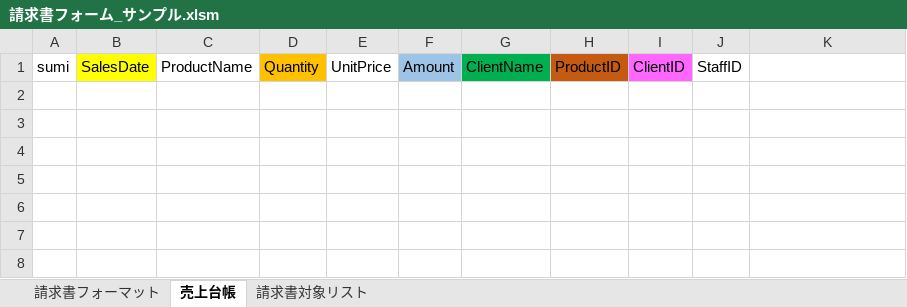
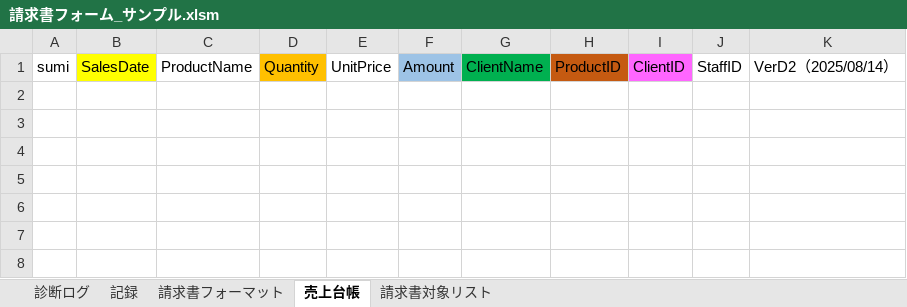
Before and after one commit to YokoAbe-Lab/access-excel-invoice, an Excel workbook: excel-template/請求書フォーム_サンプル.xlsm, sheet 売上台帳, drawn as a sheet; only a part is shown; values as stored, in another font and other column widths than the file's, no borders; the diff names each change by its address in the sheet, - before the commit and + after, or states it on an @@ line.

```diff
--- a/excel-template/請求書フォーム_サンプル.xlsm (sheet 売上台帳)
+++ b/excel-template/請求書フォーム_サンプル.xlsm (sheet 売上台帳)
+sheet tab: 診断ログ
+sheet tab: 記録
-K1: (empty)
+K1: VerD2（2025/08/14）
```
Also changed, not shown: sheet 請求書フォーマット, sheet 請求書対象リスト, charts or pictures, 3 other files.
